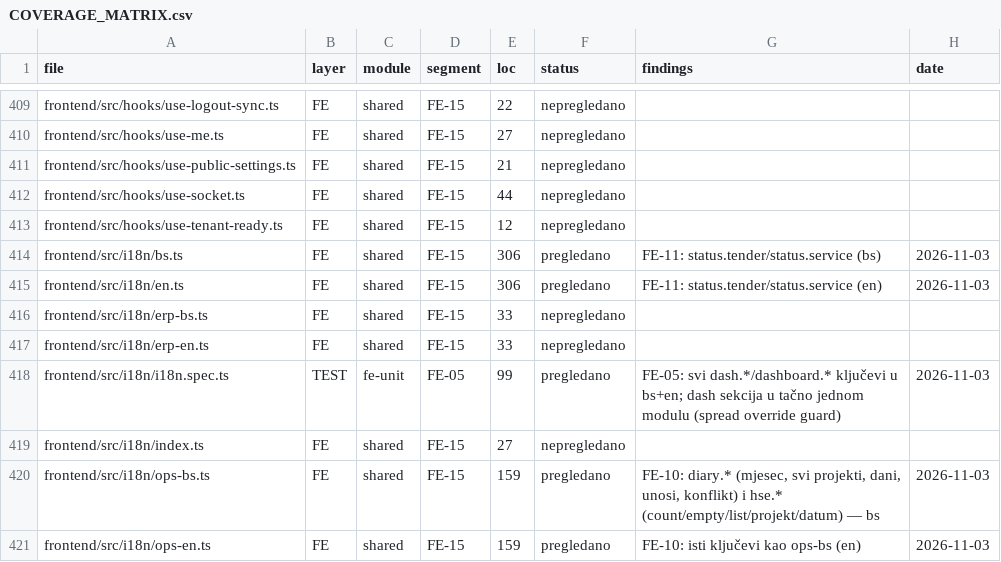
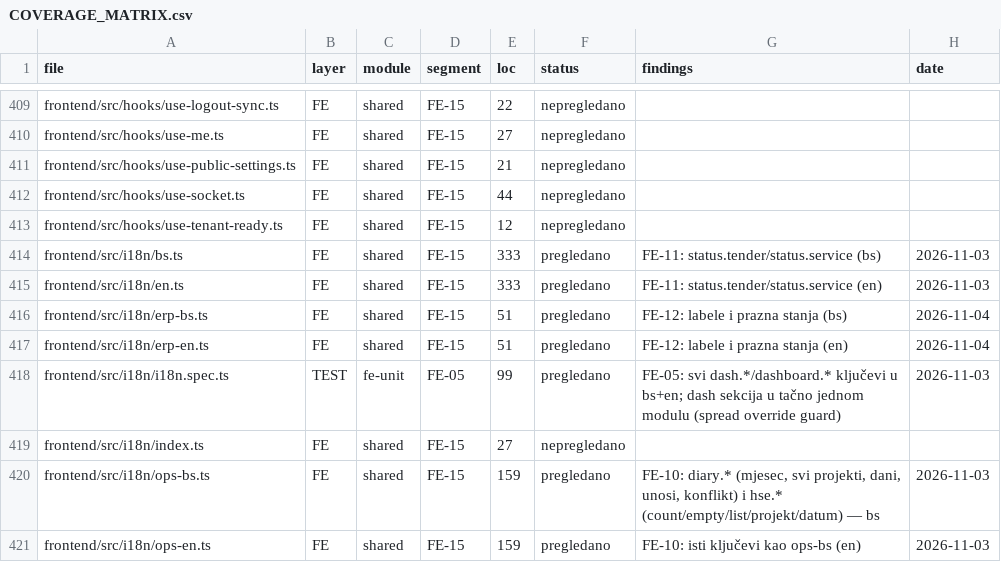
Before and after one commit to mudzy992/gradix, a CSV file: AUDIT/COVERAGE_MATRIX.csv, drawn as a sheet; only a part is shown, gaps mark what is left out; the diff covers the shown part only.

Commit message:
feat(fe): FE-12 — obračun i ERP: sati umjesto minuta, prevedeni enumi, upit po tabu, labele i stanja
Obračun sati (/payroll):
- trajanje i zbroj u satima („8 h“ / „8 h 30 min“), minute ostaju u detalju stavke
- iznosi kroz formatAmount („120.000000“ → „120,00“)
- ton po statusu: APPROVED uspjeh, PENDING upozorenje, REJECTED greška (prije isto)
- caption, skeleton + aria-busy, prazan mjesec sa uputom, trajni role="alert" + retry za listu i zbir
- zaglavlje kolone „Akcije“; zbir vidljiv i supervizoru (upit uz canSeePayroll)
- export: ime obracun-YYYY-MM.xlsx, link u DOM, odgođen revokeObjectURL, onemogućen bez stavki

ERP-lite (/erp):
- upit se šalje samo za aktivan tab (prije sva četiri odmah, i šifarnik materijala)
- prazna stanja po tabu, skeleton, trajni role="alert" + „Pokušaj ponovo“
- prevedeni enumi: kategorija/izvor troška, tip partnera, tip skladišta (D-051)
- dugme za knjiženje lagera „Knjiži“ (bilo „Količina“); sva polja imaju Field labelu
- iznosi troškova kroz formatAmount, brojevi stavki po tabu

Ostalo: lib/labels.ts (5 novih grupa + selektori), i18n bs/en (+ payroll/erp), vitest coverage
ratchet +5 fajlova, docs/DECISIONS.md D-051, docs/CI.md (E2E 26), AUDIT (STATE, FE-12, matrica,
segments.json), scripts/audit/lib.mjs (components/erp/ → FE-12).

Testovi: 22 nova (ukupno 173); linije 92,35 %, grane 91,18 %, funkcije 88,66 %; E2E 24 → 26.

Co-authored-by: arena-agent <297053741+arena-agent@users.noreply.github.com>

```diff
--- a/AUDIT/COVERAGE_MATRIX.csv
+++ b/AUDIT/COVERAGE_MATRIX.csv
@@ -413,6 +413,6 @@ frontend/src/hooks/use-socket.ts,FE,shared,FE-15,44,nepregledano,,
 frontend/src/hooks/use-tenant-ready.ts,FE,shared,FE-15,12,nepregledano,,
-frontend/src/i18n/bs.ts,FE,shared,FE-15,306,pregledano,FE-11: status.tender/status.service (bs),2026-11-03
-frontend/src/i18n/en.ts,FE,shared,FE-15,306,pregledano,FE-11: status.tender/status.service (en),2026-11-03
-frontend/src/i18n/erp-bs.ts,FE,shared,FE-15,33,nepregledano,,
-frontend/src/i18n/erp-en.ts,FE,shared,FE-15,33,nepregledano,,
+frontend/src/i18n/bs.ts,FE,shared,FE-15,333,pregledano,FE-11: status.tender/status.service (bs),2026-11-03
+frontend/src/i18n/en.ts,FE,shared,FE-15,333,pregledano,FE-11: status.tender/status.service (en),2026-11-03
+frontend/src/i18n/erp-bs.ts,FE,shared,FE-15,51,pregledano,FE-12: labele i prazna stanja (bs),2026-11-04
+frontend/src/i18n/erp-en.ts,FE,shared,FE-15,51,pregledano,FE-12: labele i prazna stanja (en),2026-11-04
 frontend/src/i18n/i18n.spec.ts,TEST,fe-unit,FE-05,99,pregledano,FE-05: svi dash.*/dashboard.* ključevi u bs+en; dash sekcija u tačno jednom modulu (spread override guard),2026-11-03
```
Also changed, not shown: 2 added rows and 45 edited cells elsewhere in this file, 22 other files.
